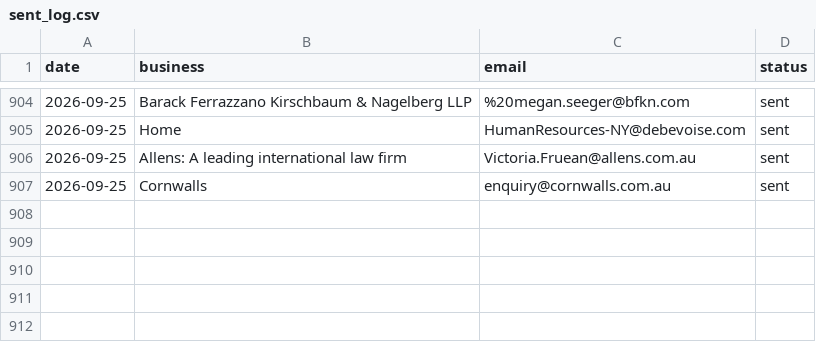
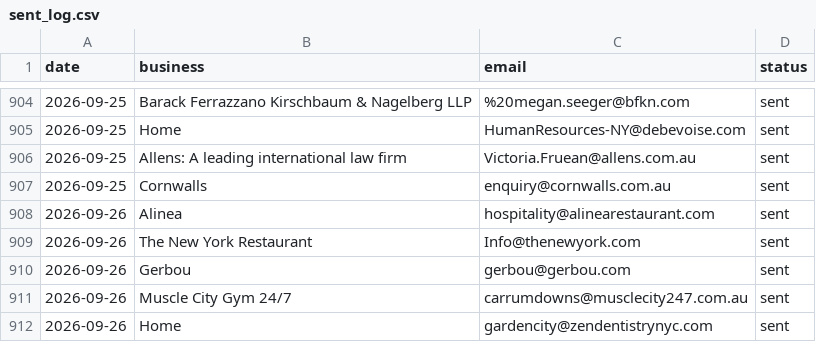
Before and after one commit to Tarunjit45/Cold-Email-Outreah-bot, a CSV file: sent_log.csv, drawn as a sheet; only a part is shown, gaps mark what is left out; the diff names each change by its address in the sheet, - before the commit and + after, or states it on an @@ line.

```diff
--- a/sent_log.csv
+++ b/sent_log.csv
+row 908: 2026-09-26 | Alinea | hospitality@alinearestaurant.com | sent
+row 909: 2026-09-26 | The New York Restaurant | Info@thenewyork.com | sent
+row 910: 2026-09-26 | Gerbou | gerbou@gerbou.com | sent
+row 911: 2026-09-26 | Muscle City Gym 24/7 | carrumdowns@musclecity247.com.au | sent
+row 912: 2026-09-26 | Home | gardencity@zendentistrynyc.com | sent
```
